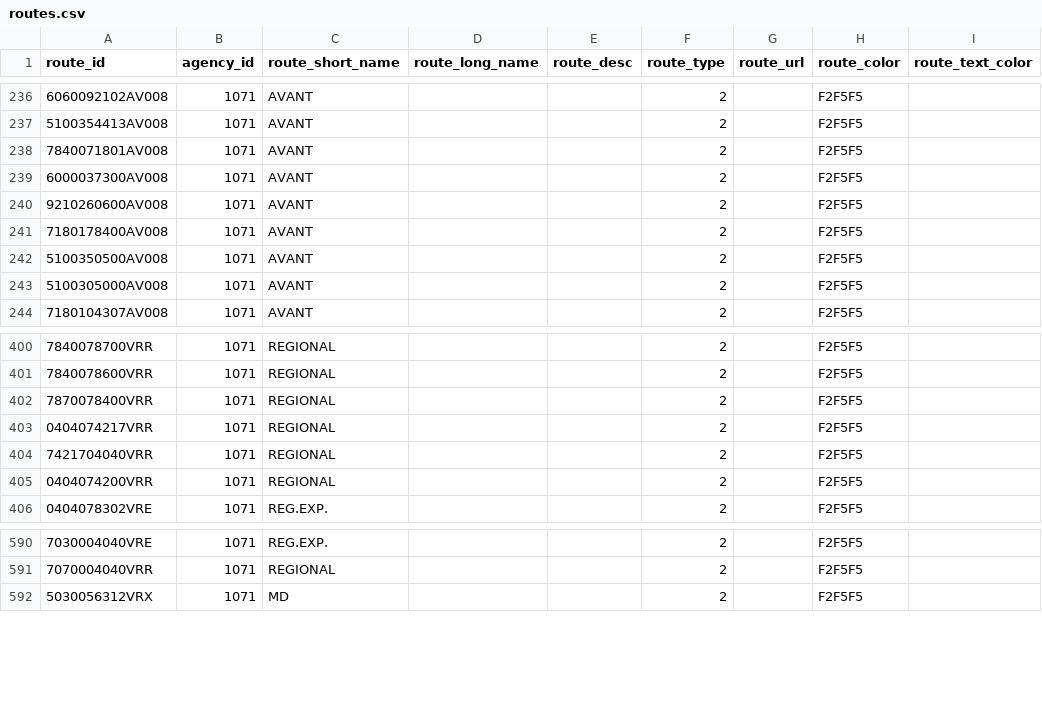
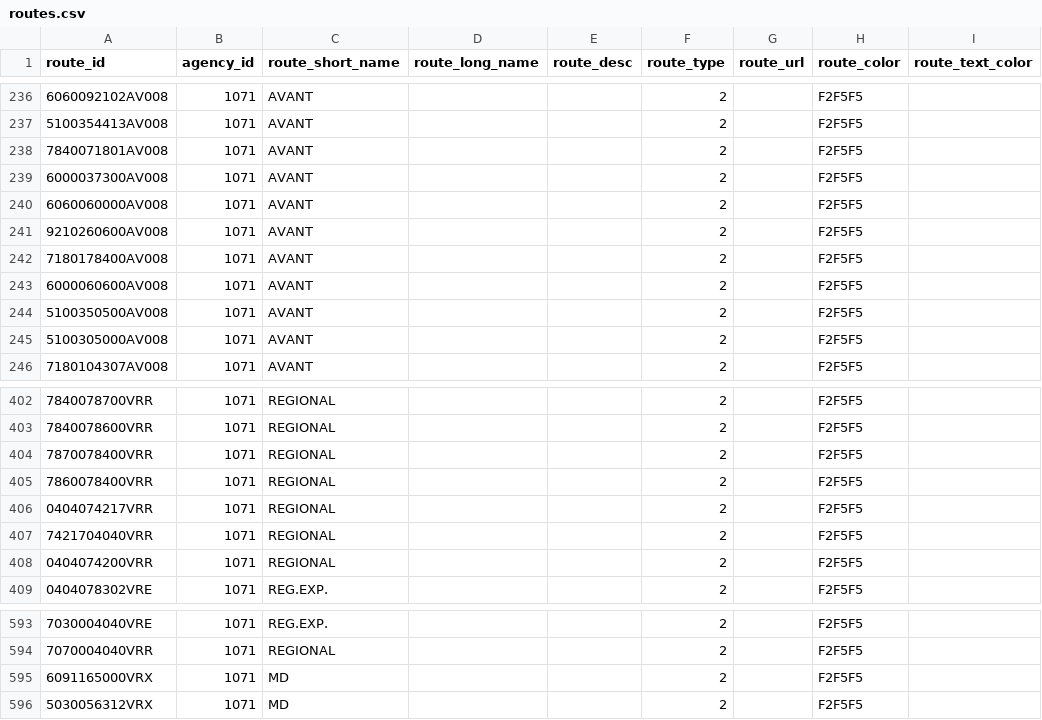
Before and after one commit to WireNext/laregorecorridogtfs, a CSV file: data_csv/routes.csv, drawn as a sheet; only a part is shown, gaps mark what is left out.

```diff
--- a/data_csv/routes.csv
+++ b/data_csv/routes.csv
@@ -239,4 +239,6 @@ route_id,agency_id,route_short_name,route_long_name,route_desc,route_type,route_
 6000037300AV008,1071,AVANT,,,2,,F2F5F5,
+6060060000AV008,1071,AVANT,,,2,,F2F5F5,
 9210260600AV008,1071,AVANT,,,2,,F2F5F5,
 7180178400AV008,1071,AVANT,,,2,,F2F5F5,
+6000060600AV008,1071,AVANT,,,2,,F2F5F5,
 5100350500AV008,1071,AVANT,,,2,,F2F5F5,
@@ -402,2 +404,3 @@ route_id,agency_id,route_short_name,route_long_name,route_desc,route_type,route_
 7870078400VRR,1071,REGIONAL,,,2,,F2F5F5,
+7860078400VRR,1071,REGIONAL,,,2,,F2F5F5,
 0404074217VRR,1071,REGIONAL,,,2,,F2F5F5,
@@ -591,2 +594,3 @@ route_id,agency_id,route_short_name,route_long_name,route_desc,route_type,route_
 7070004040VRR,1071,REGIONAL,,,2,,F2F5F5,
+6091165000VRX,1071,MD,,,2,,F2F5F5,
 5030056312VRX,1071,MD,,,2,,F2F5F5,
```
Also changed, not shown: 4 other files.
